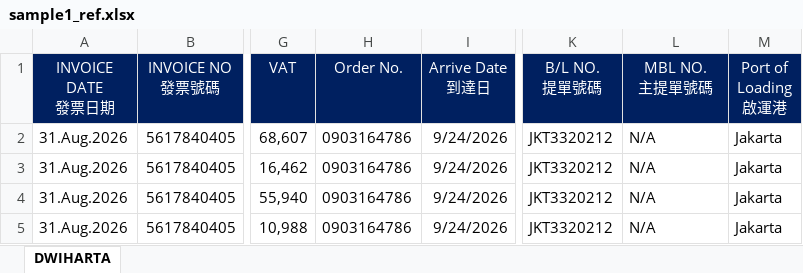
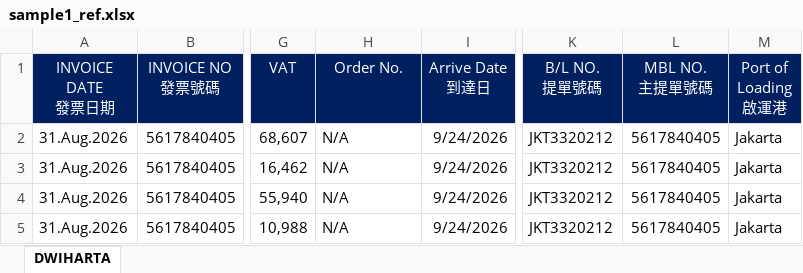
Before and after one commit to JeffreyHuhu/invoice_excel_mapping, an Excel workbook: test_samples/MAERSK/sample1_ref.xlsx, sheet DWIHARTA, drawn as a sheet; only a part is shown, gaps mark what is left out; values as stored, in another font and other column widths than the file's, no borders; the diff names each change by its address in the sheet, - before the commit and + after, or states it on an @@ line.

```diff
--- a/test_samples/MAERSK/sample1_ref.xlsx (sheet DWIHARTA)
+++ b/test_samples/MAERSK/sample1_ref.xlsx (sheet DWIHARTA)
-H2:H5 (Order No.): 0903164786
+H2:H5 (Order No.): N/A
-L2:L5 (MBL NO. 主提單號碼): N/A
+L2:L5 (MBL NO. 主提單號碼): 5617840405
```
Also changed, not shown: test_samples/MAERSK/sample2_ref.xlsx, 2 other files.
